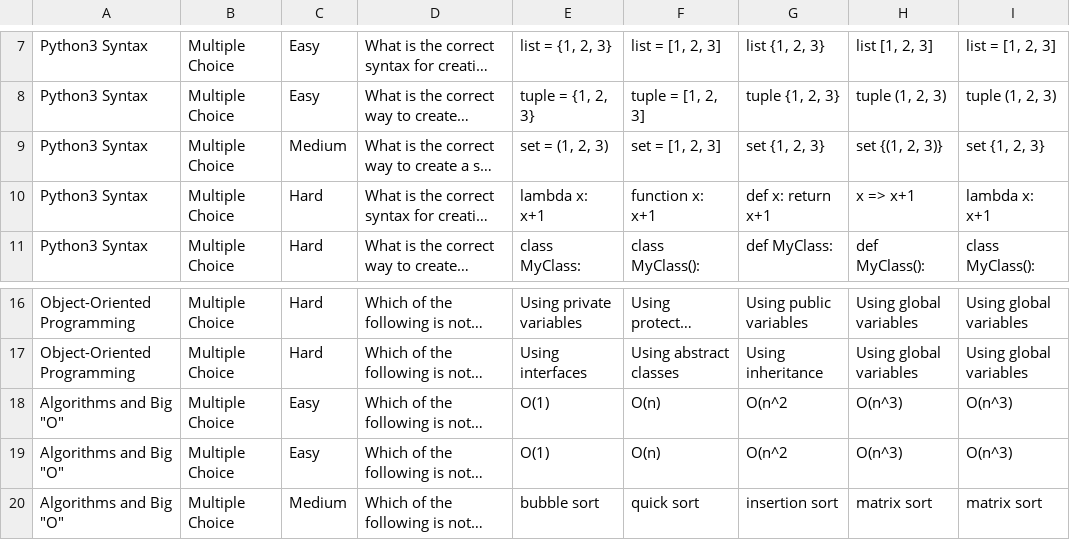
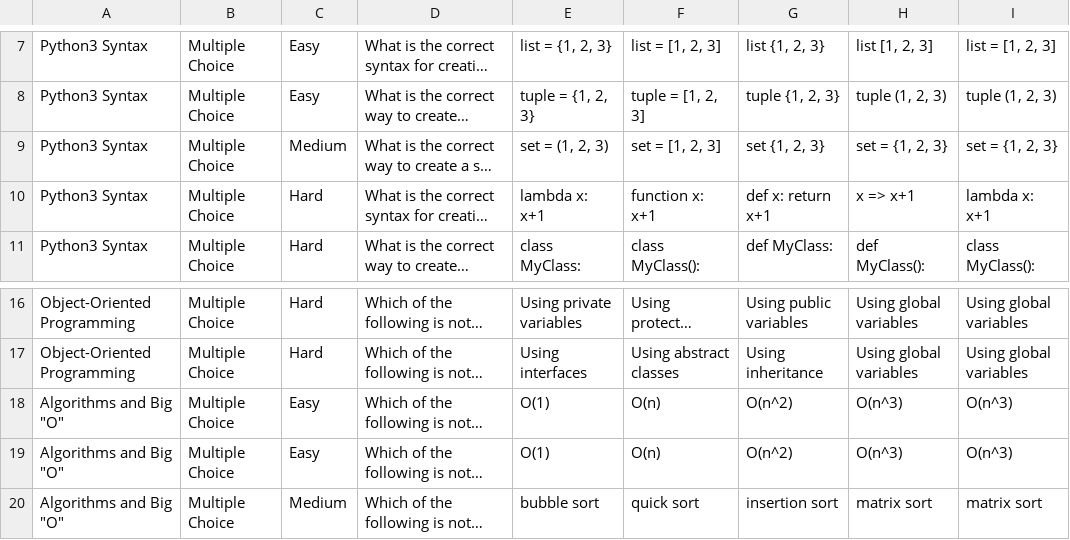
Before and after one commit to dskarls/TCSS504-Trivia-Maze, a CSV file: db/Lone_Rangers_QA_DB.csv, drawn as a sheet; only a part is shown, gaps mark what is left out; long unchanged cells end in …; the diff names each change by its address in the sheet, - before the commit and + after, or states it on an @@ line.

Commit message:
Fix db question/answer

```diff
--- a/db/Lone_Rangers_QA_DB.csv
+++ b/db/Lone_Rangers_QA_DB.csv
-H9: set {(1, 2, 3)}
+H9: set = {1, 2, 3}
-I9: set {1, 2, 3}
+I9: set = {1, 2, 3}
-G18:G19: O(n^2
+G18:G19: O(n^2)
```
